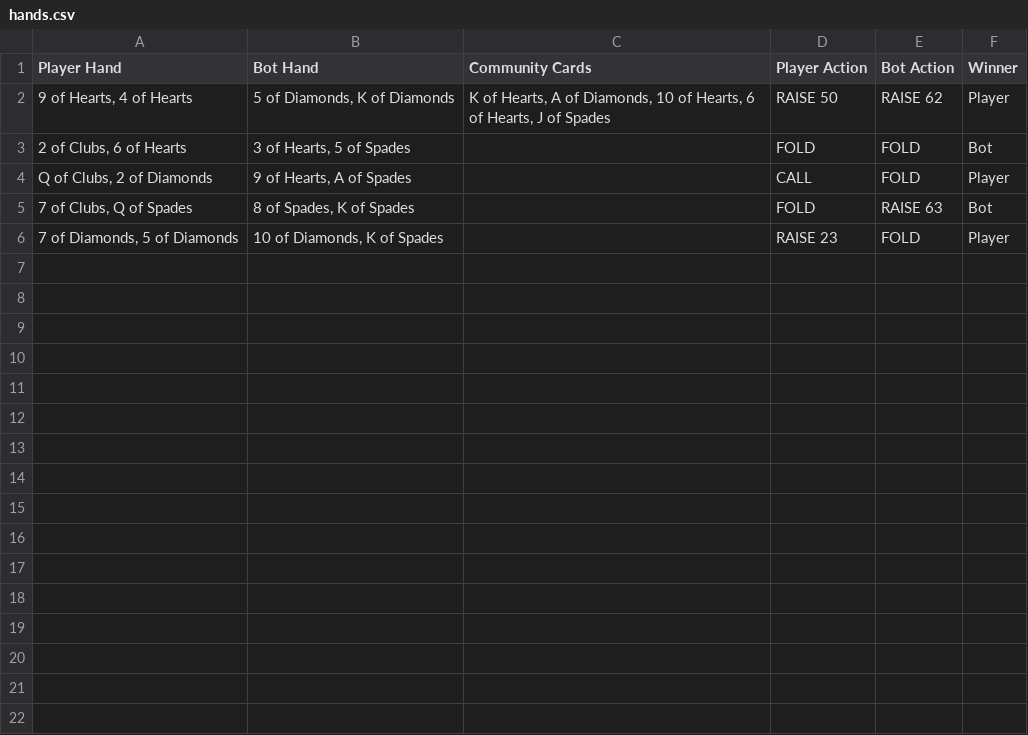
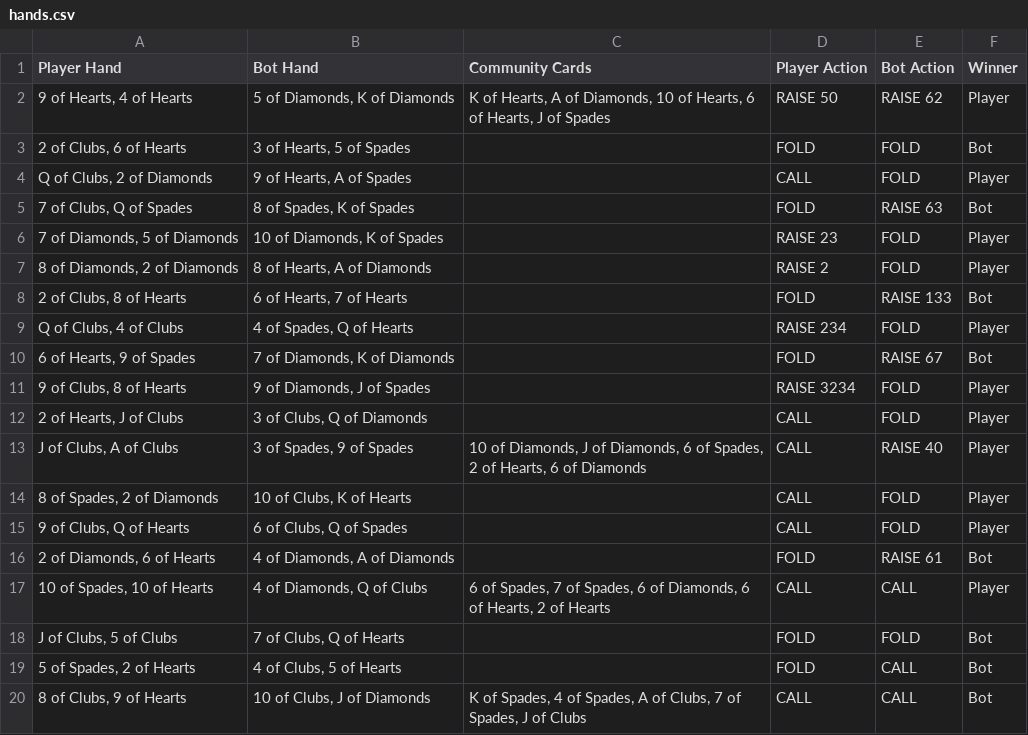
Before and after one commit to WorldComputingSDSU/PokerBot, a CSV file: backend/data/hands.csv, drawn as a sheet; the diff names each change by its address in the sheet, - before the commit and + after, or states it on an @@ line.

Commit message:
Track and log player/bot actions for each round
Added tracking of player and bot actions for flop, turn, and river stages in play_round. Updated _build_round_data to include these actions for more detailed CSV logging. Also fixed typos in variable names and updated CSV data files with new round entries.

```diff
--- a/backend/data/hands.csv
+++ b/backend/data/hands.csv
+row 7: 8 of Diamonds, 2 of Diamonds | 8 of Hearts, A of Diamonds |  | RAISE 2 | FOLD | Player
+row 8: 2 of Clubs, 8 of Hearts | 6 of Hearts, 7 of Hearts |  | FOLD | RAISE 133 | Bot
+row 9: Q of Clubs, 4 of Clubs | 4 of Spades, Q of Hearts |  | RAISE 234 | FOLD | Player
+row 10: 6 of Hearts, 9 of Spades | 7 of Diamonds, K of Diamonds |  | FOLD | RAISE 67 | Bot
+row 11: 9 of Clubs, 8 of Hearts | 9 of Diamonds, J of Spades |  | RAISE 3234 | FOLD | Player
+row 12: 2 of Hearts, J of Clubs | 3 of Clubs, Q of Diamonds |  | CALL | FOLD | Player
+row 13: J of Clubs, A of Clubs | 3 of Spades, 9 of Spades | 10 of Diamonds, J of Diamonds, 6 of Spades, 2 of Hearts, 6 of Diamonds | CALL | RAISE 40 | Player
+row 14: 8 of Spades, 2 of Diamonds | 10 of Clubs, K of Hearts |  | CALL | FOLD | Player
+row 15: 9 of Clubs, Q of Hearts | 6 of Clubs, Q of Spades |  | CALL | FOLD | Player
+row 16: 2 of Diamonds, 6 of Hearts | 4 of Diamonds, A of Diamonds |  | FOLD | RAISE 61 | Bot
+row 17: 10 of Spades, 10 of Hearts | 4 of Diamonds, Q of Clubs | 6 of Spades, 7 of Spades, 6 of Diamonds, 6 of Hearts, 2 of Hearts | CALL | CALL | Player
+row 18: J of Clubs, 5 of Clubs | 7 of Clubs, Q of Hearts |  | FOLD | FOLD | Bot
+row 19: 5 of Spades, 2 of Hearts | 4 of Clubs, 5 of Hearts |  | FOLD | CALL | Bot
+row 20: 8 of Clubs, 9 of Hearts | 10 of Clubs, J of Diamonds | K of Spades, 4 of Spades, A of Clubs, 7 of Spades, J of Clubs | CALL | CALL | Bot
```
Also changed, not shown: backend/data/poker_bot_1117_18_32.csv, 1 other file.
